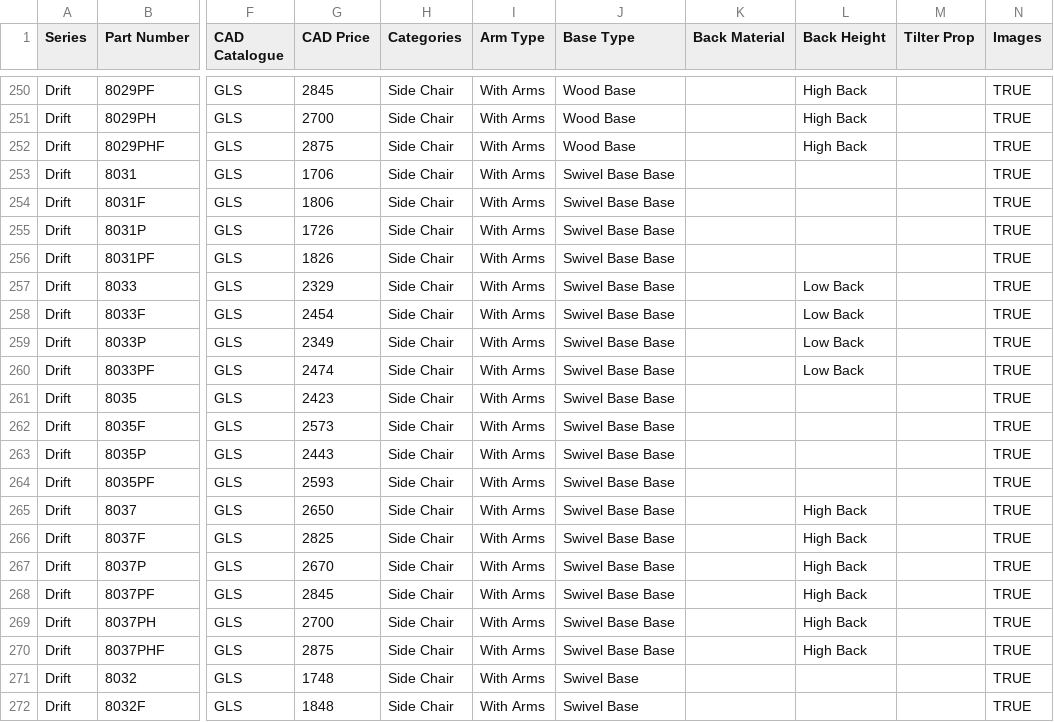
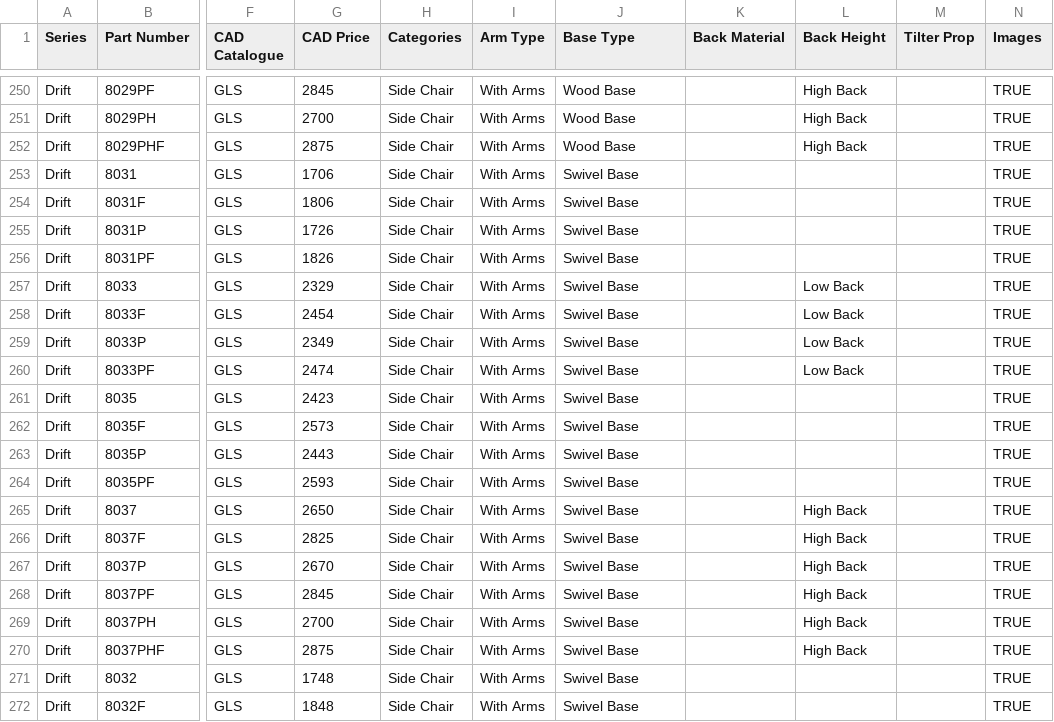
Before and after one commit to mbr4nt/chair-search, a CSV file: engine/data-load/input/models.csv, drawn as a sheet; only a part is shown, gaps mark what is left out; the diff names each change by its address in the sheet, - before the commit and + after, or states it on an @@ line.

```diff
--- a/engine/data-load/input/models.csv
+++ b/engine/data-load/input/models.csv
-J253:J270 (Base Type): Swivel Base Base
+J253:J270 (Base Type): Swivel Base
```
Also changed, not shown: 2 other files.
